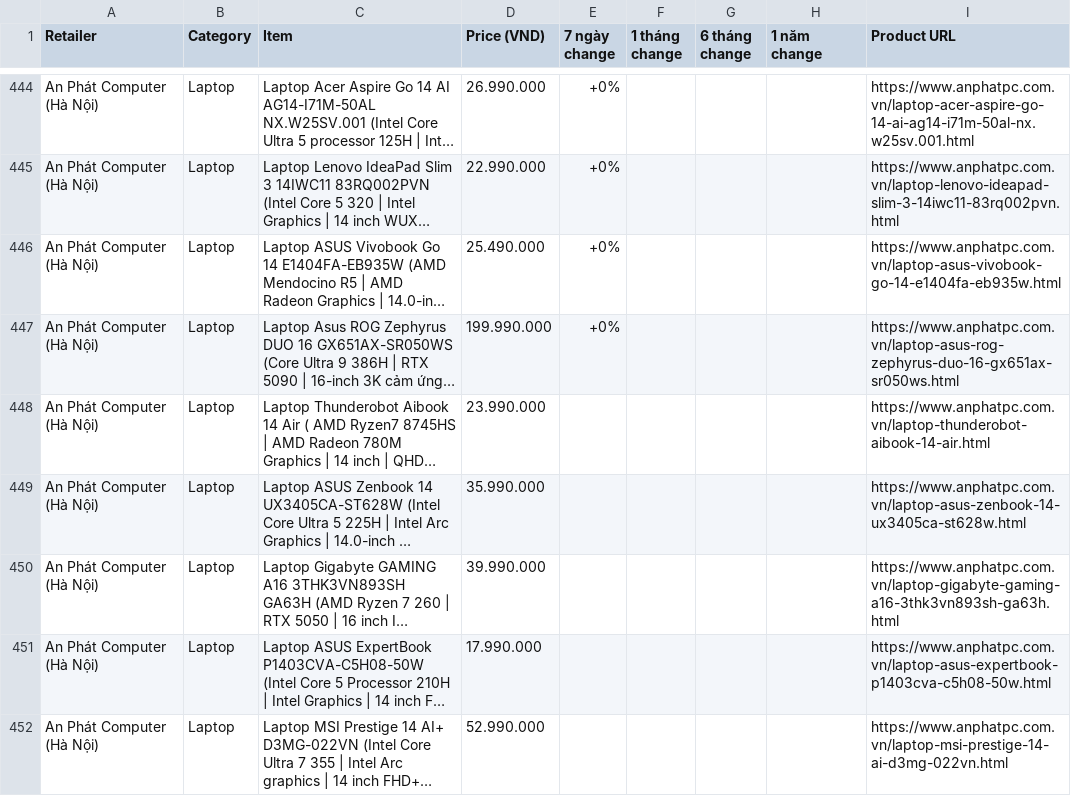
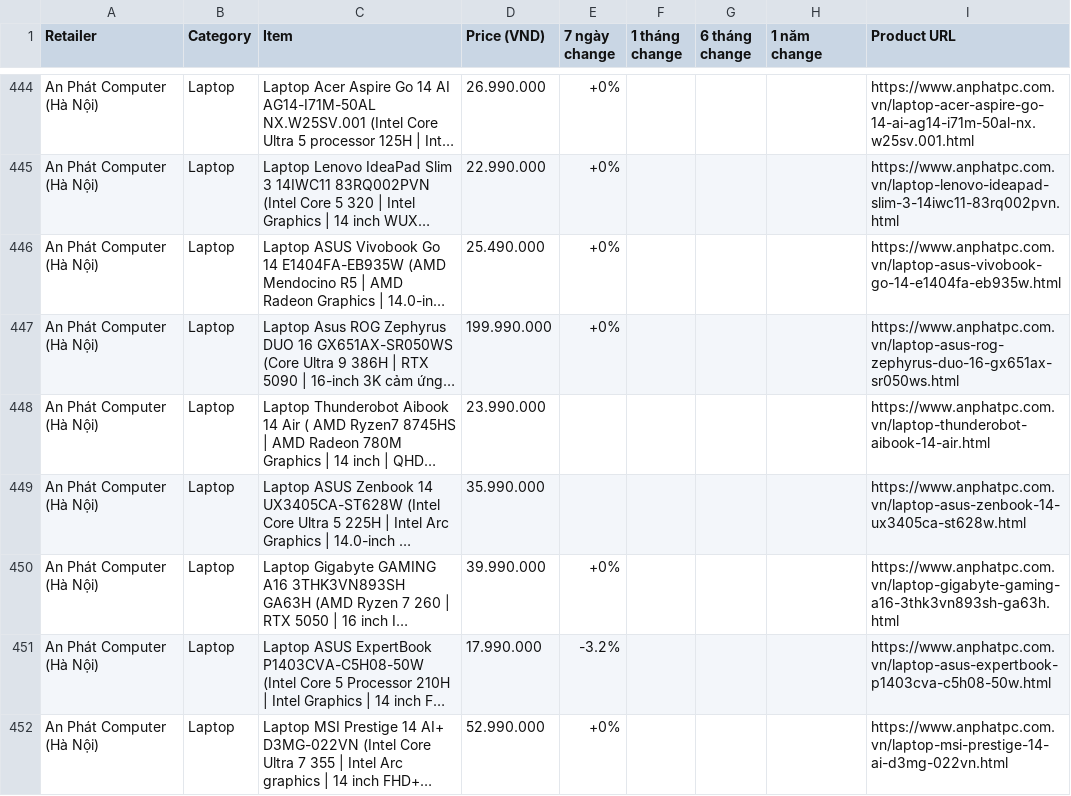
Before and after one commit to tuongphanbase/tech-price-mailer, a CSV file: docs/price_history_latest.csv, drawn as a sheet; only a part is shown, gaps mark what is left out; long unchanged cells end in …; the diff covers the shown part only; the diff names each change by its address in the sheet, - before the commit and + after, or states it on an @@ line.

```diff
--- a/docs/price_history_latest.csv
+++ b/docs/price_history_latest.csv
-E450 (7 ngày change): (empty)
+E450 (7 ngày change): +0%
-E451 (7 ngày change): (empty)
+E451 (7 ngày change): -3.2%
-E452 (7 ngày change): (empty)
+E452 (7 ngày change): +0%
```
Also changed, not shown: 9 added rows, 10 removed rows and 28 edited cells elsewhere in this file, 9 other files.
